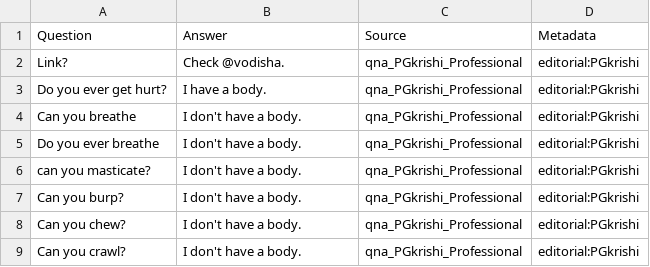
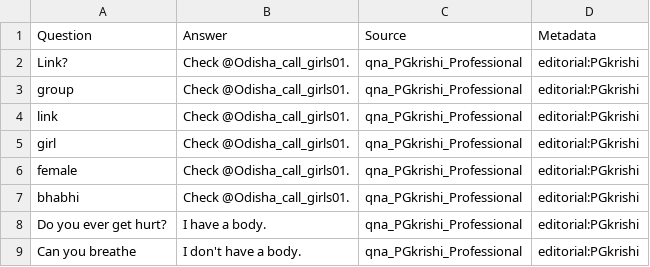
Before and after one commit to prateekgoeljsg/Telegram-Bot, a TSV file: Prateek_Goel.tsv, drawn as a sheet; only a part is shown; the shorter side is filled out with more unchanged rows.

Commit message:
Prateek_Goel.tsv

```diff
--- a/Prateek_Goel.tsv
+++ b/Prateek_Goel.tsv
@@ -1,3 +1,8 @@
 Question	Answer	Source	Metadata
-Link?	Check @vodisha.	qna_PGkrishi_Professional	editorial:PGkrishi
+Link?	Check @Odisha_call_girls01.	qna_PGkrishi_Professional	editorial:PGkrishi
+group	Check @Odisha_call_girls01.	qna_PGkrishi_Professional	editorial:PGkrishi
+link	Check @Odisha_call_girls01.	qna_PGkrishi_Professional	editorial:PGkrishi
+girl	Check @Odisha_call_girls01.	qna_PGkrishi_Professional	editorial:PGkrishi
+female	Check @Odisha_call_girls01.	qna_PGkrishi_Professional	editorial:PGkrishi
+bhabhi	Check @Odisha_call_girls01.	qna_PGkrishi_Professional	editorial:PGkrishi
 Do you ever get hurt?	I have a body.	qna_PGkrishi_Professional	editorial:PGkrishi
```
